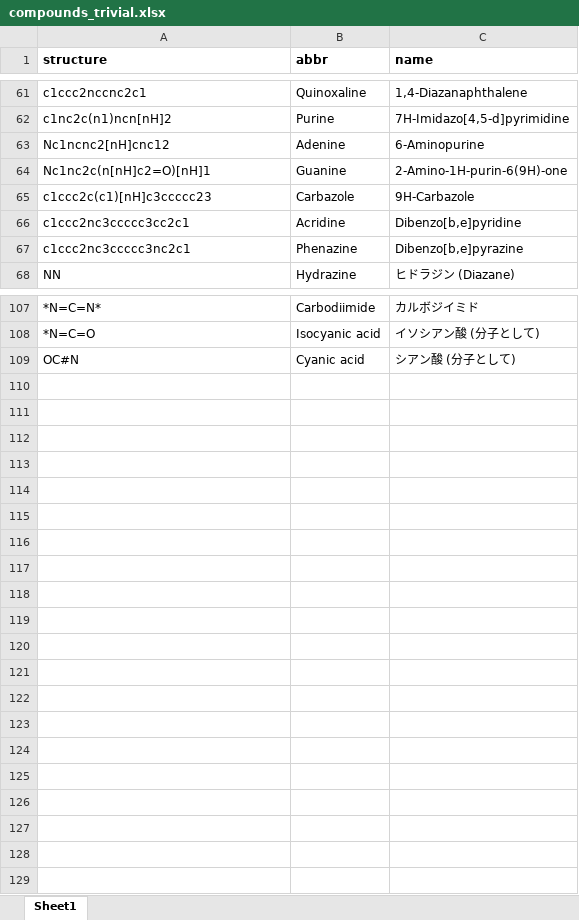
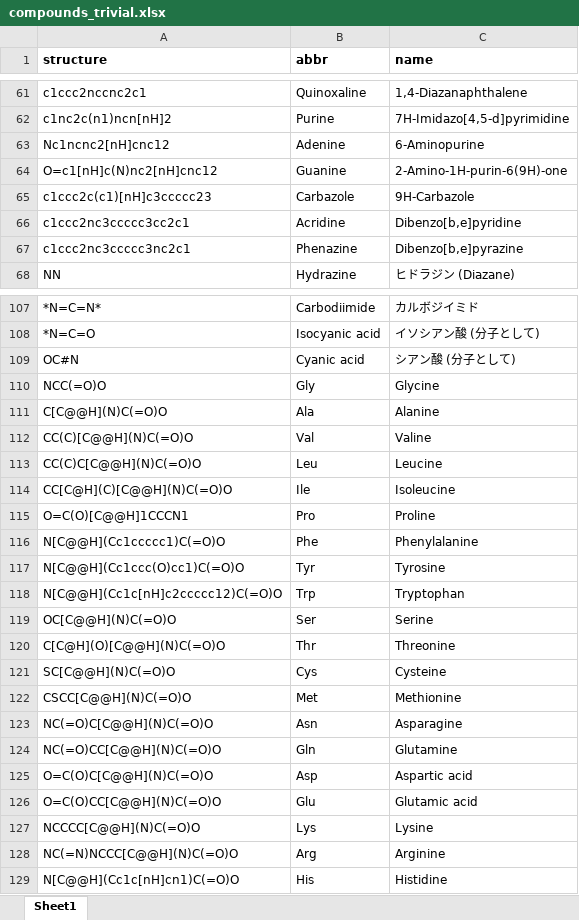
Before and after one commit to eeveeleafeonk-gif/chem-quiz, an Excel workbook: compounds_trivial.xlsx, sheet Sheet1, drawn as a sheet; only a part is shown, gaps mark what is left out; values as stored, in another font and other column widths than the file's, no borders; the diff names each change by its address in the sheet, - before the commit and + after, or states it on an @@ line.

Commit message:
Add files via upload

```diff
--- a/compounds_trivial.xlsx (sheet Sheet1)
+++ b/compounds_trivial.xlsx (sheet Sheet1)
-A64 (structure): Nc1nc2c(n[nH]c2=O)[nH]1
+A64 (structure): O=c1[nH]c(N)nc2[nH]cnc12
+row 110: NCC(=O)O | Gly | Glycine
+row 111: C[C@@H](N)C(=O)O | Ala | Alanine
+row 112: CC(C)[C@@H](N)C(=O)O | Val | Valine
+row 113: CC(C)C[C@@H](N)C(=O)O | Leu | Leucine
+row 114: CC[C@H](C)[C@@H](N)C(=O)O | Ile | Isoleucine
+row 115: O=C(O)[C@@H]1CCCN1 | Pro | Proline
+row 116: N[C@@H](Cc1ccccc1)C(=O)O | Phe | Phenylalanine
+row 117: N[C@@H](Cc1ccc(O)cc1)C(=O)O | Tyr | Tyrosine
+row 118: N[C@@H](Cc1c[nH]c2ccccc12)C(=O)O | Trp | Tryptophan
+row 119: OC[C@@H](N)C(=O)O | Ser | Serine
+row 120: C[C@H](O)[C@@H](N)C(=O)O | Thr | Threonine
+row 121: SC[C@@H](N)C(=O)O | Cys | Cysteine
+row 122: CSCC[C@@H](N)C(=O)O | Met | Methionine
+row 123: NC(=O)C[C@@H](N)C(=O)O | Asn | Asparagine
+row 124: NC(=O)CC[C@@H](N)C(=O)O | Gln | Glutamine
+row 125: O=C(O)C[C@@H](N)C(=O)O | Asp | Aspartic acid
+row 126: O=C(O)CC[C@@H](N)C(=O)O | Glu | Glutamic acid
+row 127: NCCCC[C@@H](N)C(=O)O | Lys | Lysine
+row 128: NC(=N)NCCC[C@@H](N)C(=O)O | Arg | Arginine
+row 129: N[C@@H](Cc1c[nH]cn1)C(=O)O | His | Histidine
```
